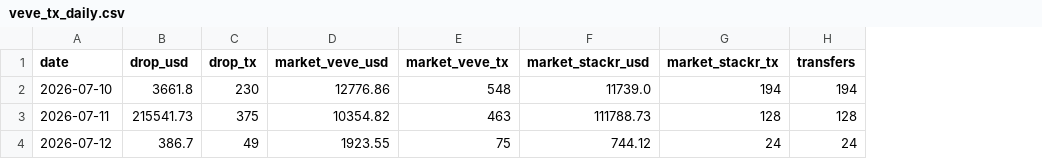
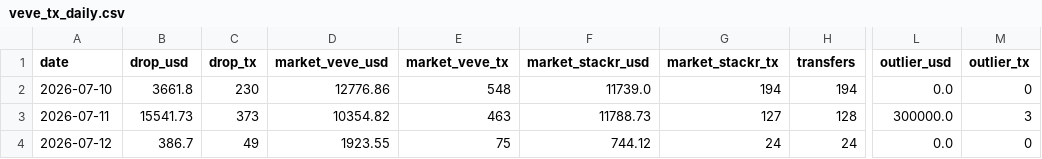
Before and after one commit to VeVePreda/scrapeur-veve, a CSV file: data/veve_tx_daily.csv, drawn as a sheet; only a part is shown, gaps mark what is left out; the diff names each change by its address in the sheet, - before the commit and + after, or states it on an @@ line.

```diff
--- a/data/veve_tx_daily.csv
+++ b/data/veve_tx_daily.csv
+column L (outlier_usd), rows 2-4: 0.0 | 300000.0 | 0.0
+column M (outlier_tx), rows 2-4: 0 | 3 | 0
-B3 (drop_usd): 215541.73
+B3 (drop_usd): 15541.73
-C3 (drop_tx): 375
+C3 (drop_tx): 373
-F3 (market_stackr_usd): 111788.73
+F3 (market_stackr_usd): 11788.73
-G3 (market_stackr_tx): 128
+G3 (market_stackr_tx): 127
```
